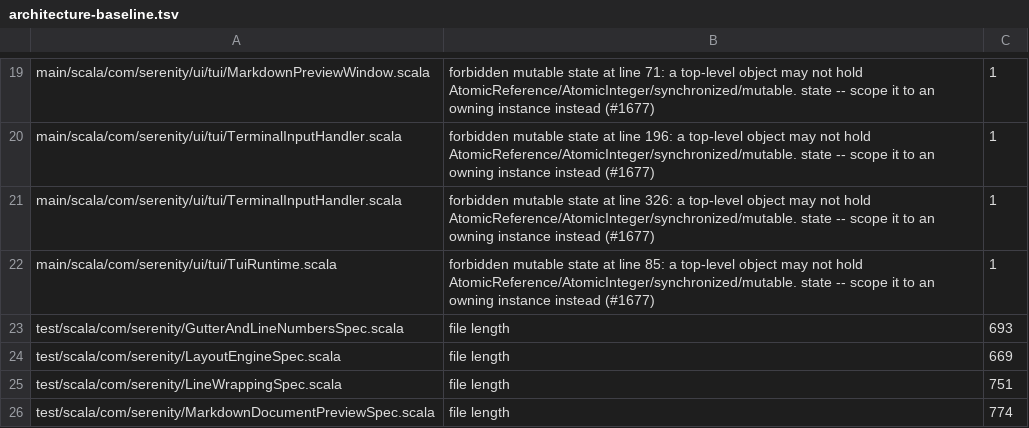
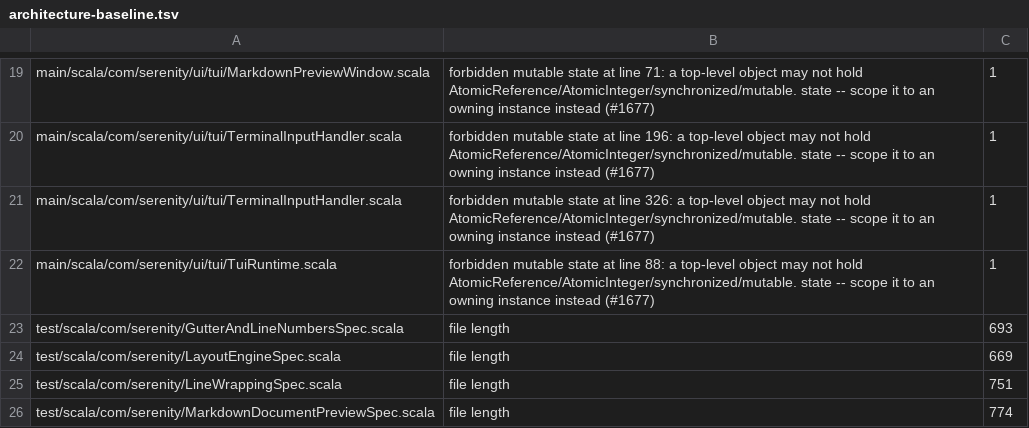
Before and after one commit to BarMal/Serenity, a TSV file: project/architecture-baseline.tsv, drawn as a sheet; only a part is shown, gaps mark what is left out.

```diff
--- a/project/architecture-baseline.tsv
+++ b/project/architecture-baseline.tsv
@@ -21,3 +21,3 @@ main/scala/com/serenity/ui/tui/TerminalInputHandler.scala	forbidden mutable stat
 main/scala/com/serenity/ui/tui/TerminalInputHandler.scala	forbidden mutable state at line 326: a top-level object may not hold AtomicReference/AtomicInteger/synchronized/mutable. state -- scope it to an owning instance instead (#1677)	1
-main/scala/com/serenity/ui/tui/TuiRuntime.scala	forbidden mutable state at line 85: a top-level object may not hold AtomicReference/AtomicInteger/synchronized/mutable. state -- scope it to an owning instance instead (#1677)	1
+main/scala/com/serenity/ui/tui/TuiRuntime.scala	forbidden mutable state at line 88: a top-level object may not hold AtomicReference/AtomicInteger/synchronized/mutable. state -- scope it to an owning instance instead (#1677)	1
 test/scala/com/serenity/GutterAndLineNumbersSpec.scala	file length	693
```
Also changed, not shown: 2 other files.
